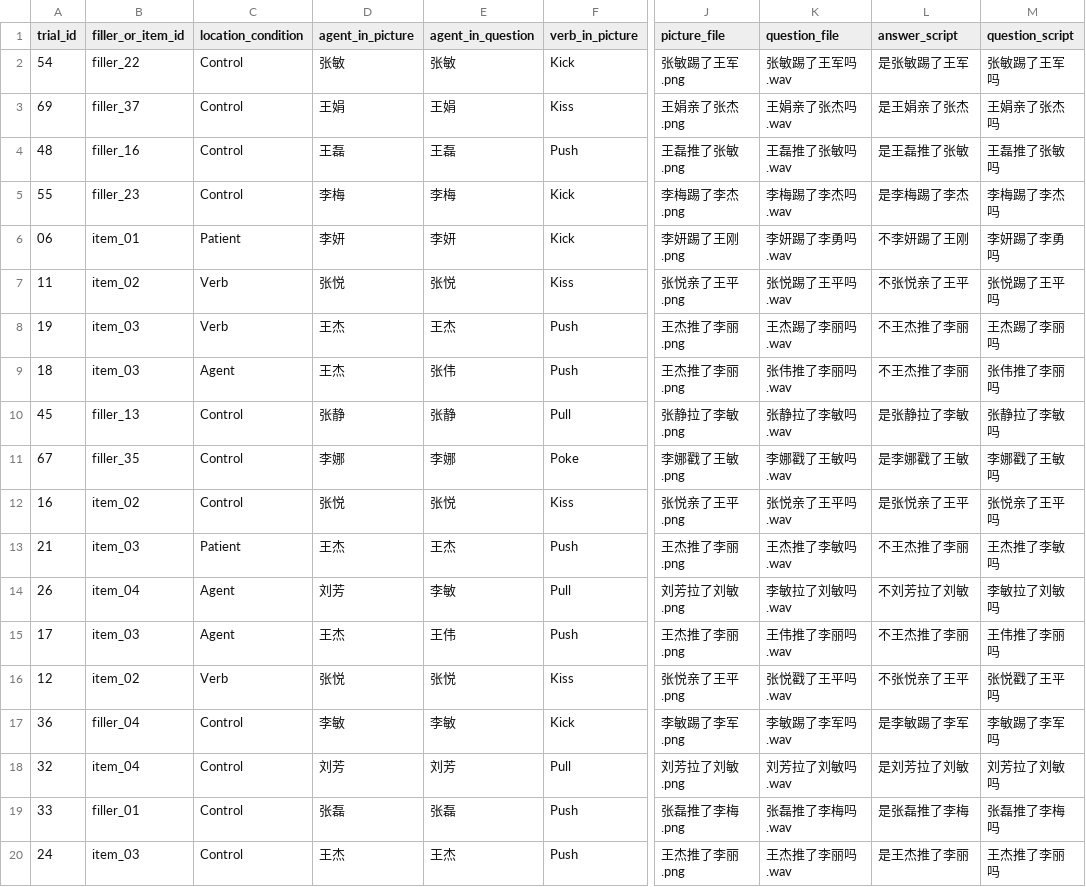
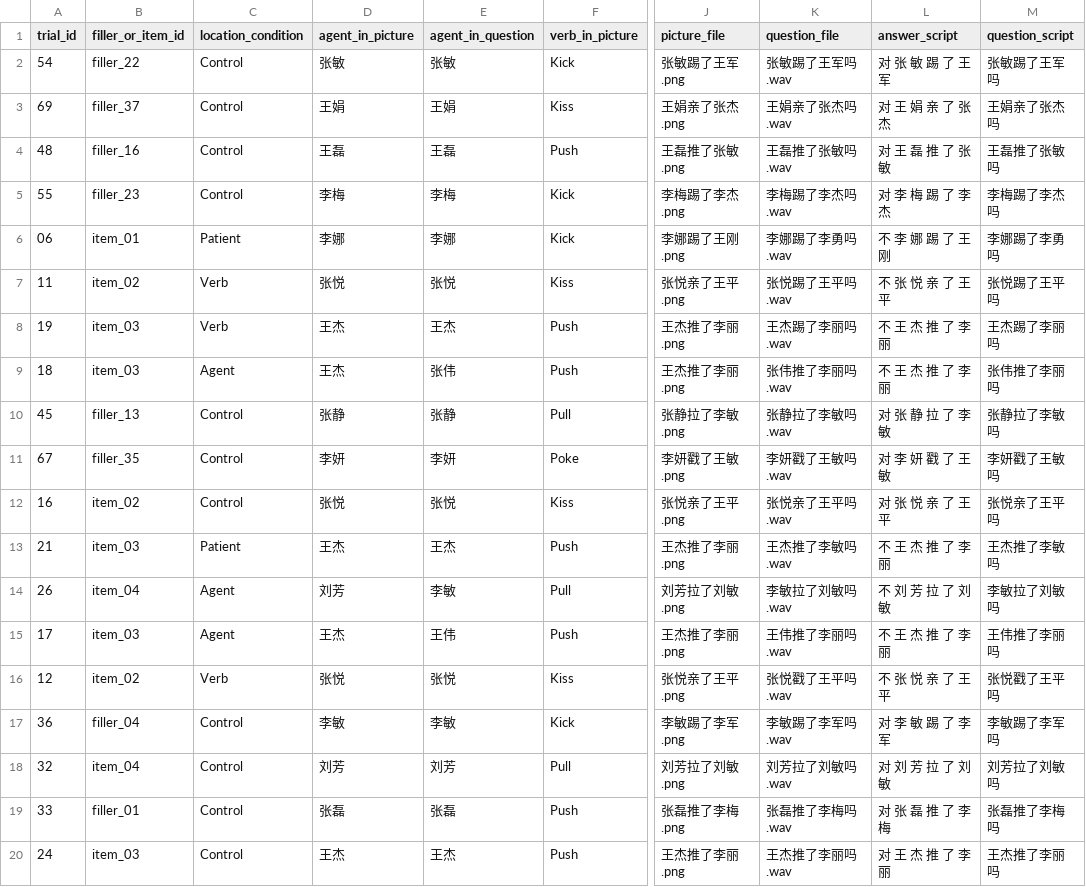
Before and after one commit to Xinzhu-Fang/prosody_study_exp, a CSV file: exp0/tAll_trials.csv, drawn as a sheet; only a part is shown, gaps mark what is left out; the diff covers the shown part only; the diff names each change by its address in the sheet, - before the commit and + after, or states it on an @@ line.

```diff
--- a/exp0/tAll_trials.csv
+++ b/exp0/tAll_trials.csv
-L2 (answer_script): 是张敏踢了王军
+L2 (answer_script): 对 张 敏 踢 了 王 军
-L3 (answer_script): 是王娟亲了张杰
+L3 (answer_script): 对 王 娟 亲 了 张 杰
-L4 (answer_script): 是王磊推了张敏
+L4 (answer_script): 对 王 磊 推 了 张 敏
-L5 (answer_script): 是李梅踢了李杰
+L5 (answer_script): 对 李 梅 踢 了 李 杰
-D6 (agent_in_picture): 李妍
+D6 (agent_in_picture): 李娜
-E6 (agent_in_question): 李妍
+E6 (agent_in_question): 李娜
-J6 (picture_file): 李妍踢了王刚.png
+J6 (picture_file): 李娜踢了王刚.png
-K6 (question_file): 李妍踢了李勇吗.wav
+K6 (question_file): 李娜踢了李勇吗.wav
-L6 (answer_script): 不李妍踢了王刚
+L6 (answer_script): 不 李 娜 踢 了 王 刚
-M6 (question_script): 李妍踢了李勇吗
+M6 (question_script): 李娜踢了李勇吗
-L7 (answer_script): 不张悦亲了王平
+L7 (answer_script): 不 张 悦 亲 了 王 平
-L8:L9 (answer_script): 不王杰推了李丽
+L8:L9 (answer_script): 不 王 杰 推 了 李 丽
-L10 (answer_script): 是张静拉了李敏
+L10 (answer_script): 对 张 静 拉 了 李 敏
-D11 (agent_in_picture): 李娜
+D11 (agent_in_picture): 李妍
-E11 (agent_in_question): 李娜
+E11 (agent_in_question): 李妍
-J11 (picture_file): 李娜戳了王敏.png
+J11 (picture_file): 李妍戳了王敏.png
-K11 (question_file): 李娜戳了王敏吗.wav
+K11 (question_file): 李妍戳了王敏吗.wav
-L11 (answer_script): 是李娜戳了王敏
+L11 (answer_script): 对 李 妍 戳 了 王 敏
-M11 (question_script): 李娜戳了王敏吗
+M11 (question_script): 李妍戳了王敏吗
-L12 (answer_script): 是张悦亲了王平
+L12 (answer_script): 对 张 悦 亲 了 王 平
-L13 (answer_script): 不王杰推了李丽
+L13 (answer_script): 不 王 杰 推 了 李 丽
-L14 (answer_script): 不刘芳拉了刘敏
+L14 (answer_script): 不 刘 芳 拉 了 刘 敏
-L15 (answer_script): 不王杰推了李丽
+L15 (answer_script): 不 王 杰 推 了 李 丽
-L16 (answer_script): 不张悦亲了王平
+L16 (answer_script): 不 张 悦 亲 了 王 平
-L17 (answer_script): 是李敏踢了李军
+L17 (answer_script): 对 李 敏 踢 了 李 军
-L18 (answer_script): 是刘芳拉了刘敏
+L18 (answer_script): 对 刘 芳 拉 了 刘 敏
-L19 (answer_script): 是张磊推了李梅
+L19 (answer_script): 对 张 磊 推 了 李 梅
-L20 (answer_script): 是王杰推了李丽
+L20 (answer_script): 对 王 杰 推 了 李 丽
```
Also changed, not shown: 87 edited cells elsewhere in this file, exp0/tAll_trials_ordered.csv, 53 other files.
